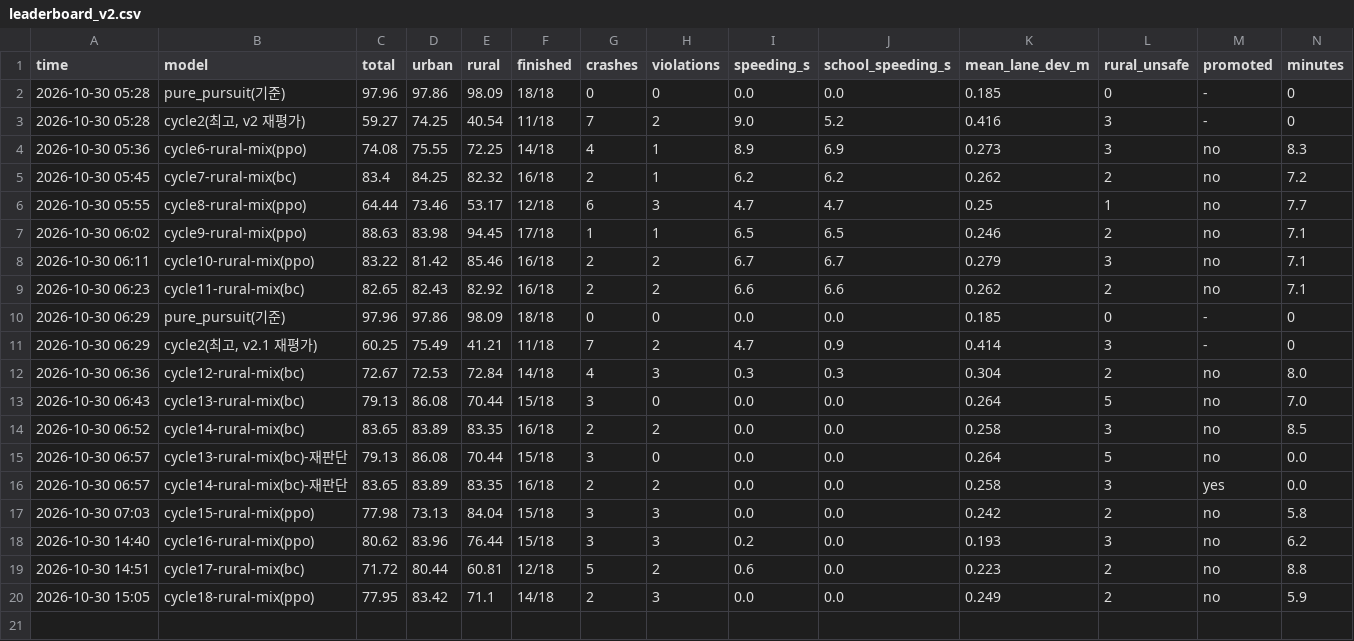
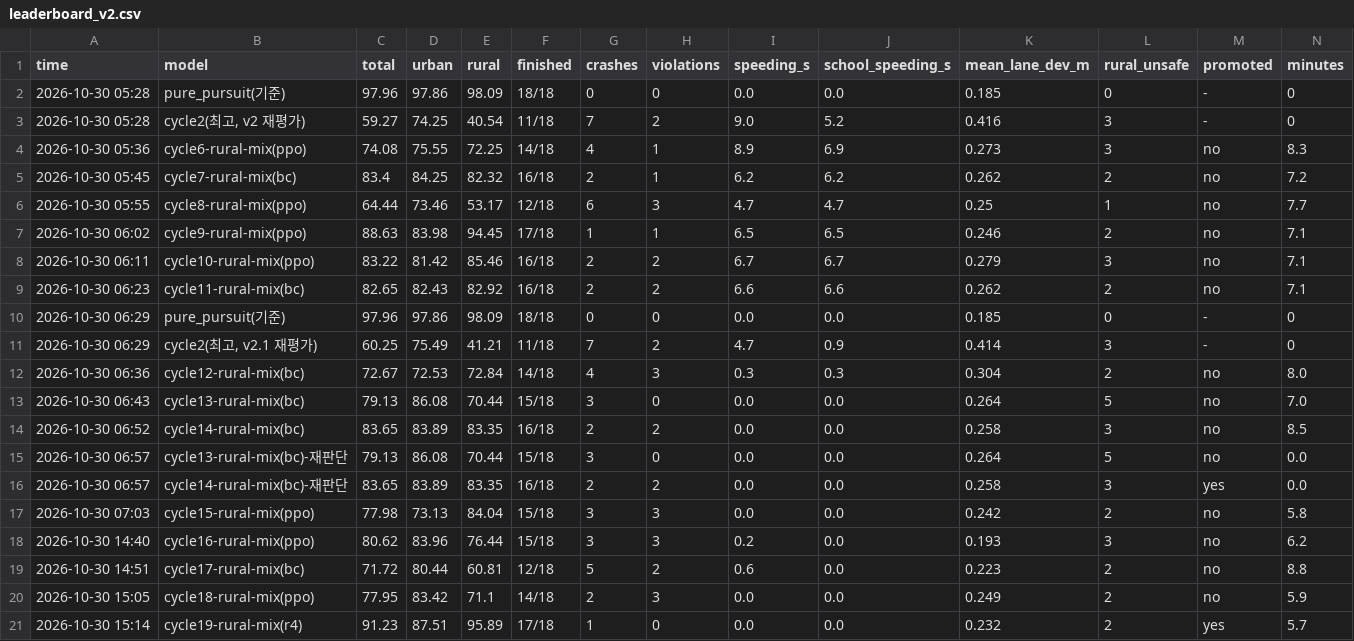
Before and after one commit to hee0321/Repository, a CSV file: autonomous_driving/results/leaderboard_v2.csv, drawn as a sheet; only a part is shown; rows hold the shown columns only; the diff names each change by its address in the sheet, - before the commit and + after, or states it on an @@ line.

```diff
--- a/autonomous_driving/results/leaderboard_v2.csv
+++ b/autonomous_driving/results/leaderboard_v2.csv
+row 21: 2026-10-30 15:14 | cycle19-rural-mix(r4) | 91.23 | 87.51 | 95.89 | 17/18 | 1 | 0 | 0.0 | 0.0 | 0.232 | 2 | yes | 5.7
```
Also changed, not shown: 6 other files.
